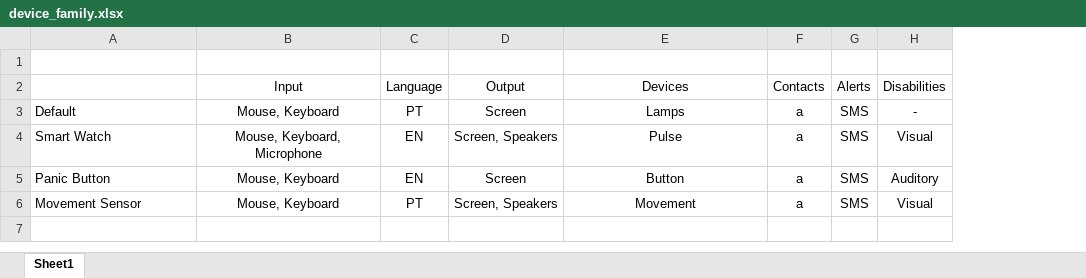
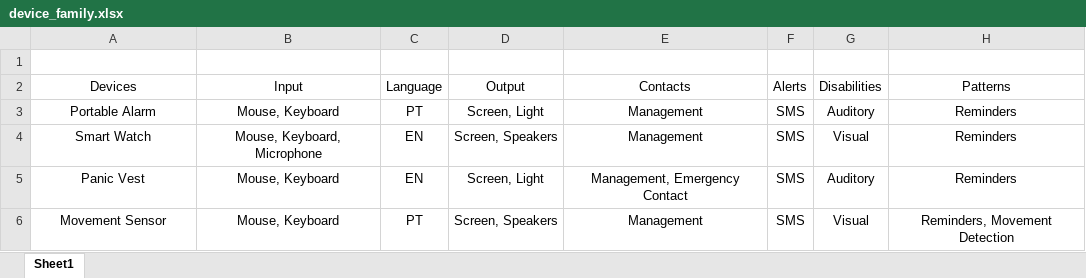
Before and after one commit to pedrocarrega/DS_2021, an Excel workbook: device_family.xlsx, sheet Sheet1, drawn as a sheet; values as stored, in another font and other column widths than the file's, no borders; removed rows and columns are numbered as before the commit, all else as after; the diff names each change by its address in the sheet, - before the commit and + after, or states it on an @@ line.

Commit message:
update table to meet with new feature model

```diff
--- a/device_family.xlsx (sheet Sheet1)
+++ b/device_family.xlsx (sheet Sheet1)
-column F (Contacts), rows 4-6: all a
+column H (Patterns), rows 4-6: Reminders | Reminders | Reminders, Movement Detection
-A2: (empty)
+A2: Devices
-E2: Devices
+E2: Contacts
-row 3: Default | Mouse, Keyboard | PT | Screen | Lamps | a | SMS | -
+row 3: Portable Alarm | Mouse, Keyboard | PT | Screen, Light | Management | SMS | Auditory | Reminders
-A4:A6 alignment: left
+A4:A6 alignment: center
-E4 (Contacts): Pulse
+E4 (Contacts): Management
-A5 (Devices): Panic Button
+A5 (Devices): Panic Vest
-D5 (Output): Screen
+D5 (Output): Screen, Light
-E5 (Contacts): Button
+E5 (Contacts): Management, Emergency Contact
-E6 (Contacts): Movement
+E6 (Contacts): Management
```
